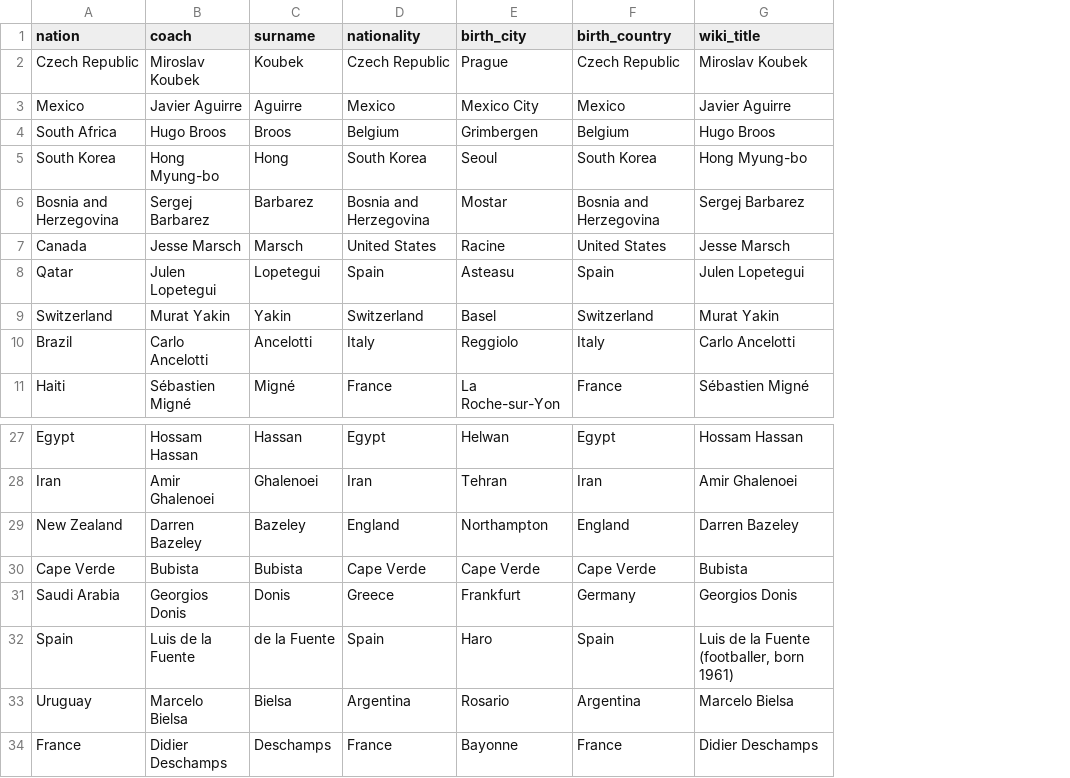
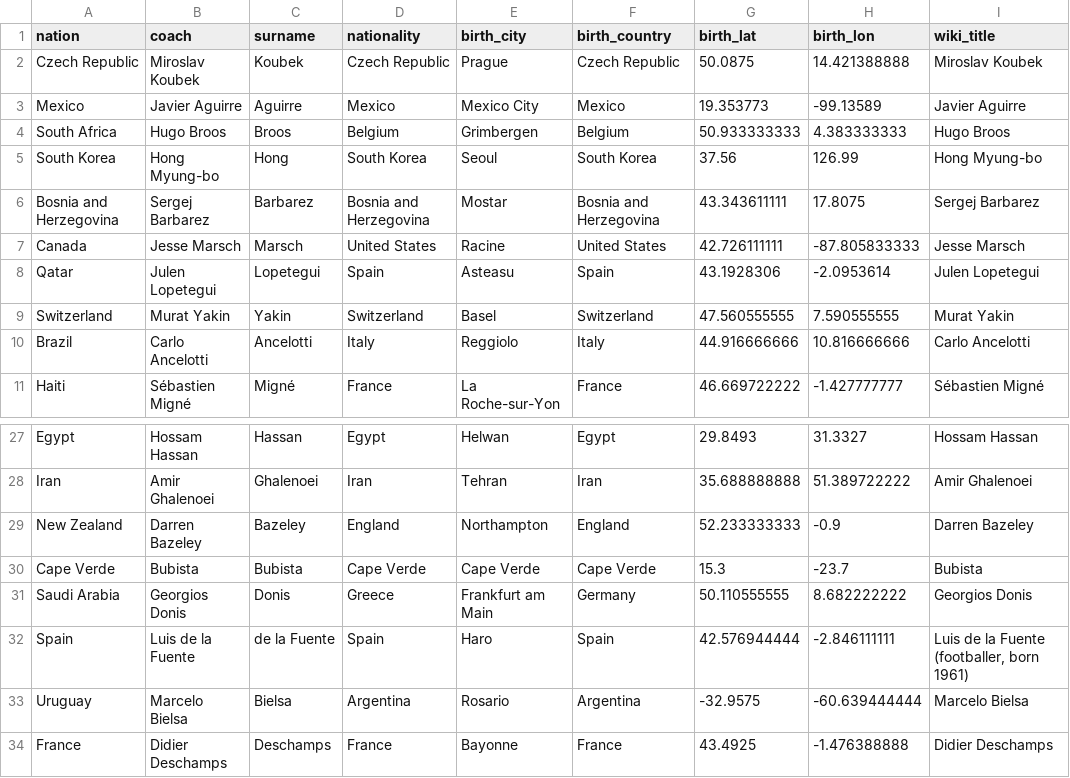
Before and after one commit to born-in-plays-for/mundial-build, a CSV file: pipeline/wc2026_coaches.csv, drawn as a sheet; only a part is shown, gaps mark what is left out; the diff names each change by its address in the sheet, - before the commit and + after, or states it on an @@ line.

```diff
--- a/pipeline/wc2026_coaches.csv
+++ b/pipeline/wc2026_coaches.csv
+column G (birth_lat), rows 2-11: 50.0875 | 19.353773 | 50.933333333 | 37.56 | 43.343611111 | 42.726111111 | 43.1928306 | 47.560555555 | 44.916666666 | 46.669722222; rows 27-34: 29.8493 | 35.688888888 | 52.233333333 | 15.3 | 50.110555555 | 42.576944444 | -32.9575 | 43.4925
+column H (birth_lon), rows 2-11: 14.421388888 | -99.13589 | 4.383333333 | 126.99 | 17.8075 | -87.805833333 | -2.0953614 | 7.590555555 | 10.816666666 | -1.427777777; rows 27-34: 31.3327 | 51.389722222 | -0.9 | -23.7 | 8.682222222 | -2.846111111 | -60.639444444 | -1.476388888
-E31 (birth_city): Frankfurt
+E31 (birth_city): Frankfurt am Main
```
Also changed, not shown: 6 other files.
